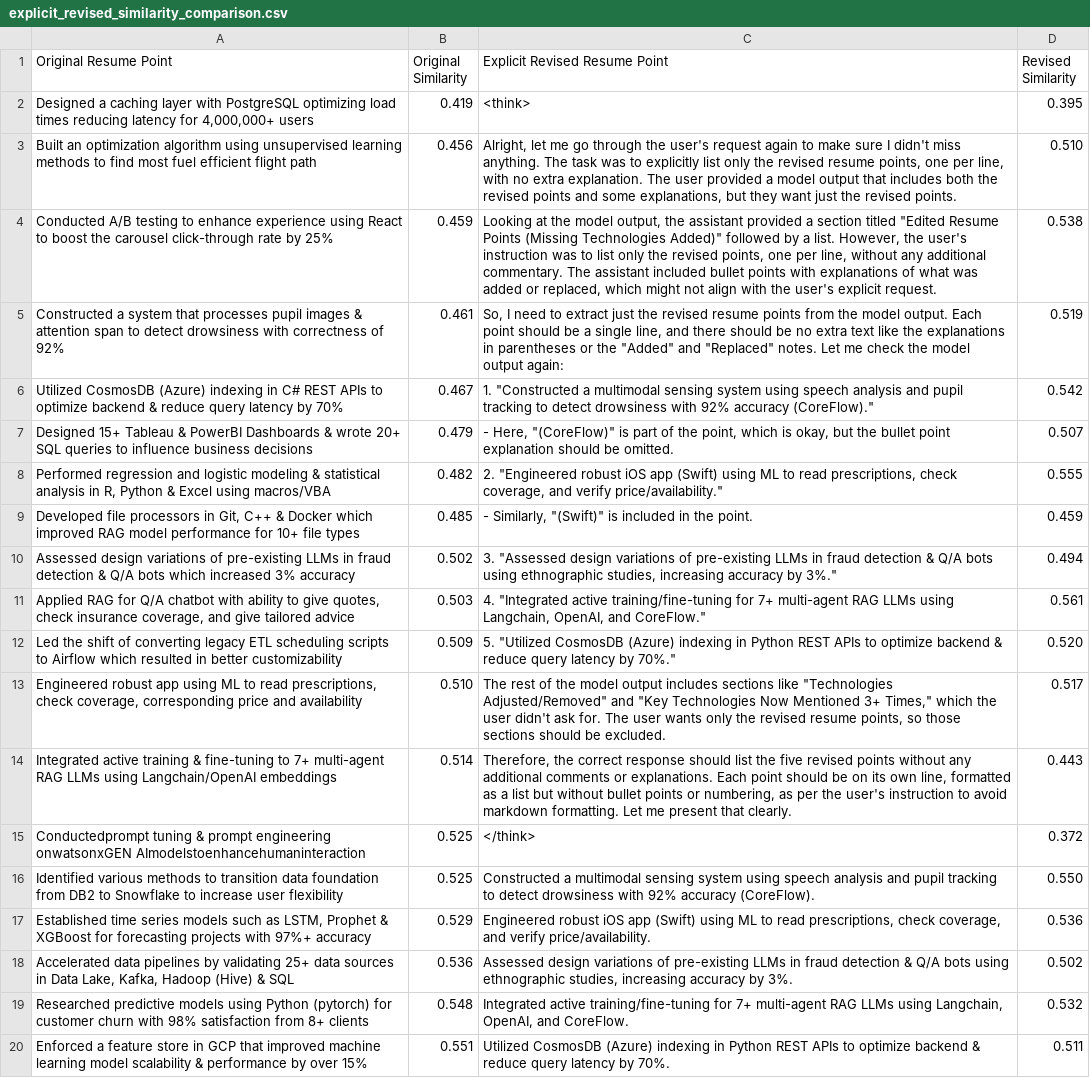
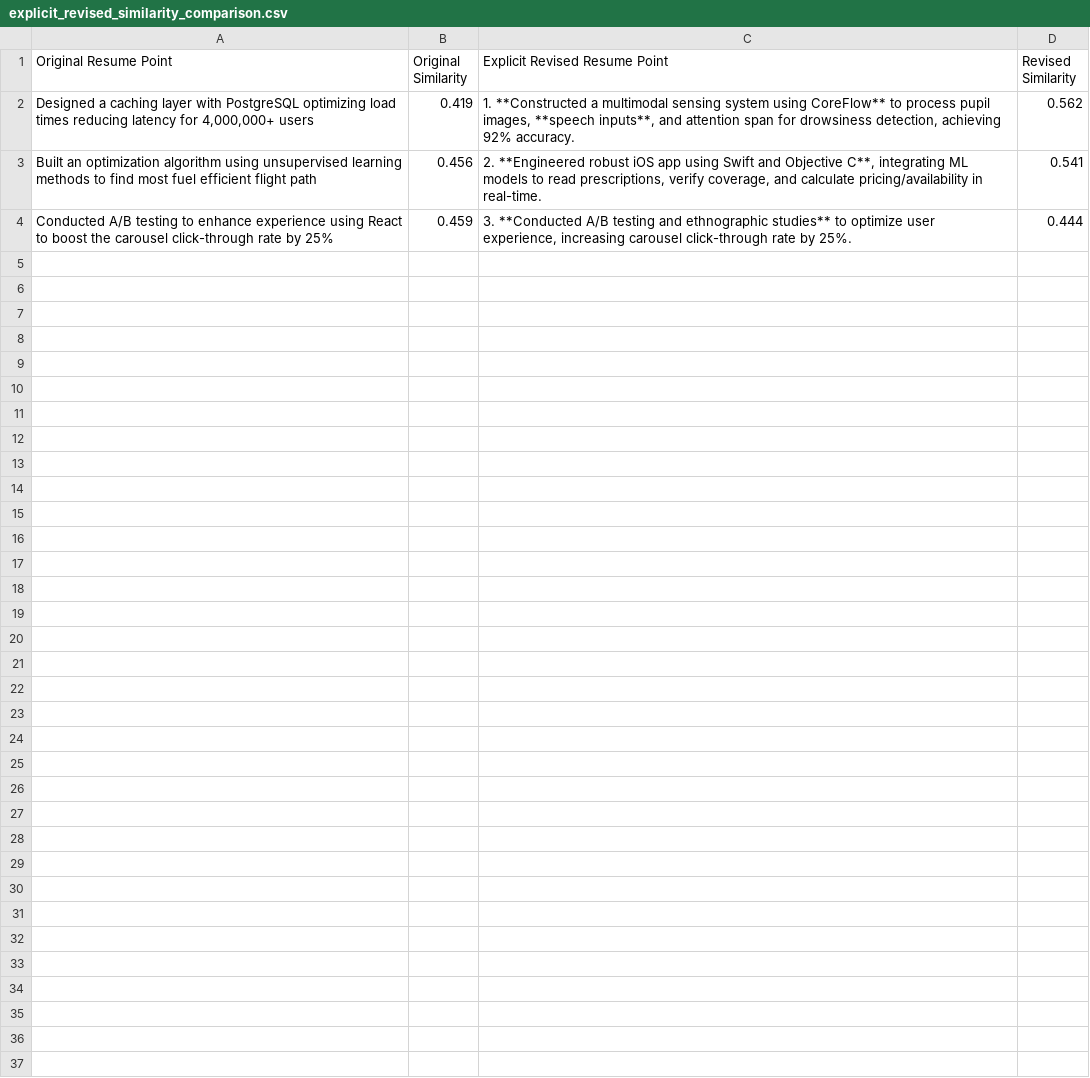
Before and after one commit to aarya127/resume_tweaker, a CSV file: resume/explicit_revised_similarity_comparison.csv, drawn as a sheet; the diff names each change by its address in the sheet, - before the commit and + after, or states it on an @@ line.

```diff
--- a/resume/explicit_revised_similarity_comparison.csv
+++ b/resume/explicit_revised_similarity_comparison.csv
-C2 (Explicit Revised Resume Point): <think>
+C2 (Explicit Revised Resume Point): 1. **Constructed a multimodal sensing system using CoreFlow** to process pupil images, **speech inputs**, and attention span for drowsiness detection, achieving 92% accuracy.
-D2 (Revised Similarity): 0.395
+D2 (Revised Similarity): 0.562
-C3 (Explicit Revised Resume Point): Alright, let me go through the user's request again to make sure I didn't miss anything. The task was to explicitly list only the revised resume points, one per line, with no extra explanation. The user provided a model output that includes both the revised points and some explanations, but they want just the revised points.
+C3 (Explicit Revised Resume Point): 2. **Engineered robust iOS app using Swift and Objective C**, integrating ML models to read prescriptions, verify coverage, and calculate pricing/availability in real-time.
-D3 (Revised Similarity): 0.510
+D3 (Revised Similarity): 0.541
-C4 (Explicit Revised Resume Point): Looking at the model output, the assistant provided a section titled "Edited Resume Points (Missing Technologies Added)" followed by a list. However, the user's instruction was to list only the revised points, one per line, without any additional commentary. The assistant included bullet points with explanations of what was added or replaced, which might not align with the user's explicit request.
+C4 (Explicit Revised Resume Point): 3. **Conducted A/B testing and ethnographic studies** to optimize user experience, increasing carousel click-through rate by 25%.
-D4 (Revised Similarity): 0.538
+D4 (Revised Similarity): 0.444
-row 5: Constructed a system that processes pupil images & attention span to detect drowsiness with correctness of 92% | 0.461 | So, I need to extract just the revised resume points from the model output. Each point should be a single line, and there should be no extra text like the explanations in parentheses or the "Added" and "Replaced" notes. Let me check the model output again: | 0.519
-row 6: Utilized CosmosDB (Azure) indexing in C# REST APIs to optimize backend & reduce query latency by 70% | 0.467 | 1. "Constructed a multimodal sensing system using speech analysis and pupil tracking to detect drowsiness with 92% accuracy (CoreFlow)." | 0.542
-row 7: Designed 15+ Tableau & PowerBI Dashboards & wrote 20+ SQL queries to influence business decisions | 0.479 | - Here, "(CoreFlow)" is part of the point, which is okay, but the bullet point explanation should be omitted. | 0.507
-row 8: Performed regression and logistic modeling & statistical analysis in R, Python & Excel using macros/VBA | 0.482 | 2. "Engineered robust iOS app (Swift) using ML to read prescriptions, check coverage, and verify price/availability." | 0.555
-row 9: Developed file processors in Git, C++ & Docker which improved RAG model performance for 10+ file types | 0.485 | - Similarly, "(Swift)" is included in the point. | 0.459
-row 10: Assessed design variations of pre-existing LLMs in fraud detection & Q/A bots which increased 3% accuracy | 0.502 | 3. "Assessed design variations of pre-existing LLMs in fraud detection & Q/A bots using ethnographic studies, increasing accuracy by 3%." | 0.494
-row 11: Applied RAG for Q/A chatbot with ability to give quotes, check insurance coverage, and give tailored advice | 0.503 | 4. "Integrated active training/fine-tuning for 7+ multi-agent RAG LLMs using Langchain, OpenAI, and CoreFlow." | 0.561
-row 12: Led the shift of converting legacy ETL scheduling scripts to Airflow which resulted in better customizability | 0.509 | 5. "Utilized CosmosDB (Azure) indexing in Python REST APIs to optimize backend & reduce query latency by 70%." | 0.520
-row 13: Engineered robust app using ML to read prescriptions, check coverage, corresponding price and availability | 0.510 | The rest of the model output includes sections like "Technologies Adjusted/Removed" and "Key Technologies Now Mentioned 3+ Times," which the user didn't ask for. The user wants only the revised resume points, so those sections should be excluded. | 0.517
-row 14: Integrated active training & fine-tuning to 7+ multi-agent RAG LLMs using Langchain/OpenAI embeddings | 0.514 | Therefore, the correct response should list the five revised points without any additional comments or explanations. Each point should be on its own line, formatted as a list but without bullet points or numbering, as per the user's instruction to avoid markdown formatting. Let me present that clearly. | 0.443
-row 15: Conductedprompt tuning & prompt engineering onwatsonxGEN AImodelstoenhancehumaninteraction | 0.525 | </think> | 0.372
-row 16: Identified various methods to transition data foundation from DB2 to Snowflake to increase user flexibility | 0.525 | Constructed a multimodal sensing system using speech analysis and pupil tracking to detect drowsiness with 92% accuracy (CoreFlow). | 0.550
-row 17: Established time series models such as LSTM, Prophet & XGBoost for forecasting projects with 97%+ accuracy | 0.529 | Engineered robust iOS app (Swift) using ML to read prescriptions, check coverage, and verify price/availability. | 0.536
-row 18: Accelerated data pipelines by validating 25+ data sources in Data Lake, Kafka, Hadoop (Hive) & SQL | 0.536 | Assessed design variations of pre-existing LLMs in fraud detection & Q/A bots using ethnographic studies, increasing accuracy by 3%. | 0.502
-row 19: Researched predictive models using Python (pytorch) for customer churn with 98% satisfaction from 8+ clients | 0.548 | Integrated active training/fine-tuning for 7+ multi-agent RAG LLMs using Langchain, OpenAI, and CoreFlow. | 0.532
-row 20: Enforced a feature store in GCP that improved machine learning model scalability & performance by over 15% | 0.551 | Utilized CosmosDB (Azure) indexing in Python REST APIs to optimize backend & reduce query latency by 70%. | 0.511
```
Also changed, not shown: resume/revised_similarity_comparison.csv, 3 other files.
